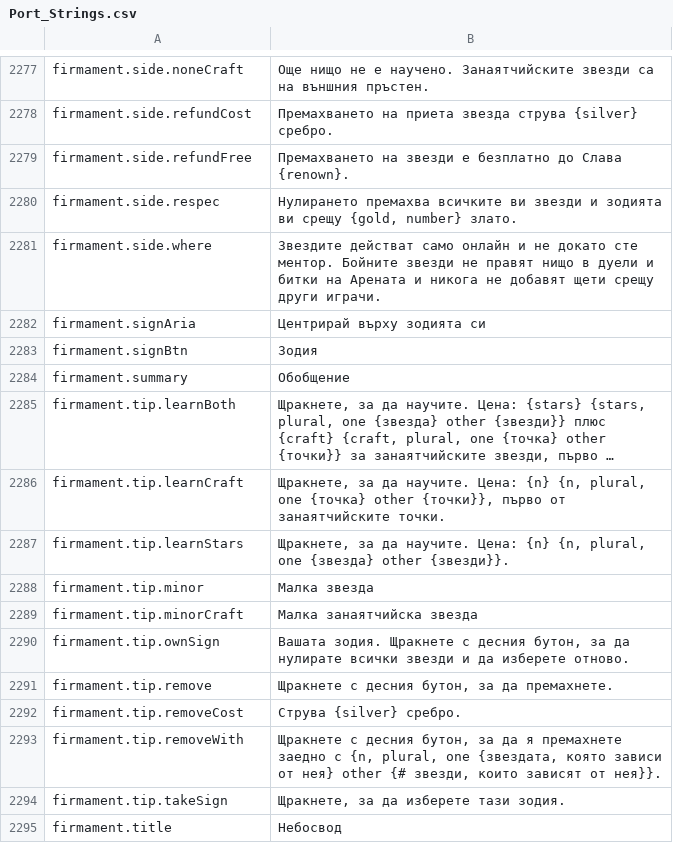
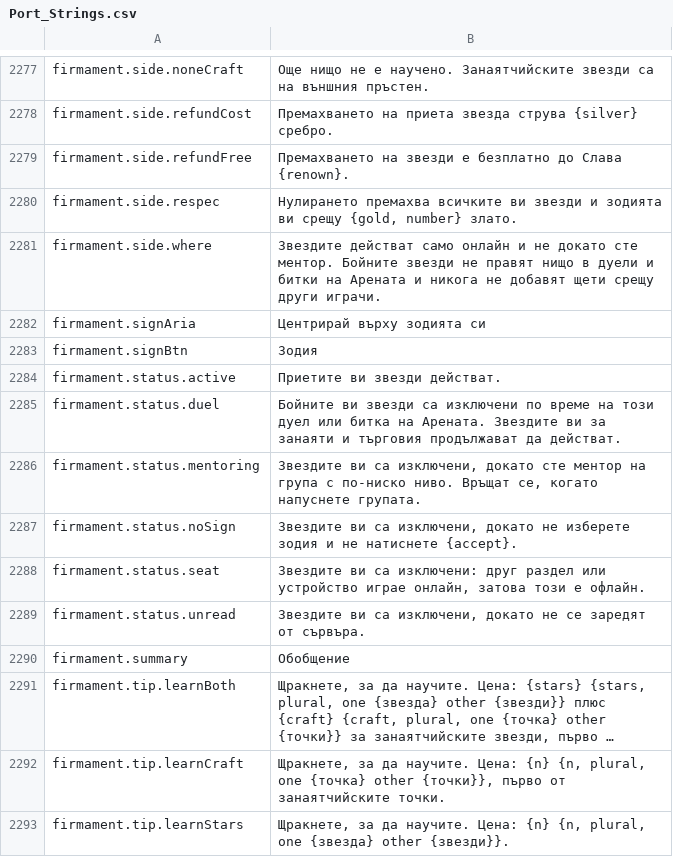
Before and after one commit to Hazerre/daggerfall-js-source, a CSV file: locales/bg/Port_Strings.csv, drawn as a sheet; only a part is shown, gaps mark what is left out; the shorter side is filled out with more unchanged rows; long unchanged cells end in ….

```diff
--- a/locales/bg/Port_Strings.csv
+++ b/locales/bg/Port_Strings.csv
@@ -2283,2 +2283,8 @@ firmament.signAria,"Центрирай върху зодията си"
 firmament.signBtn,"Зодия"
+firmament.status.active,"Приетите ви звезди действат."
+firmament.status.duel,"Бойните ви звезди са изключени по време на този дуел или битка на Арената. Звездите ви за занаяти и търговия продължават да действат."
+firmament.status.mentoring,"Звездите ви са изключени, докато сте ментор на група с по-ниско ниво. Връщат се, когато напуснете групата."
+firmament.status.noSign,"Звездите ви са изключени, докато не изберете зодия и не натиснете {accept}."
+firmament.status.seat,"Звездите ви са изключени: друг раздел или устройство играе онлайн, затова този е офлайн."
+firmament.status.unread,"Звездите ви са изключени, докато не се заредят от сървъра."
 firmament.summary,"Обобщение"
```
Also changed, not shown: locales/es/Port_Strings.csv, locales/fr/Port_Strings.csv, 35 other files.
